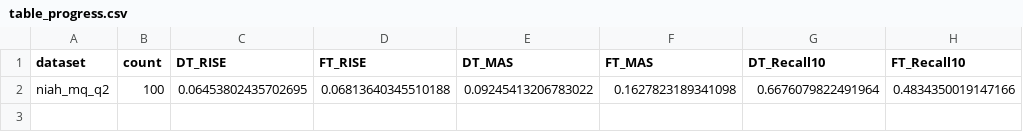
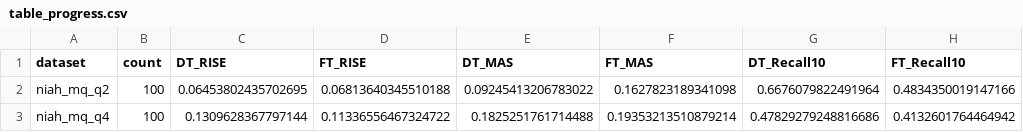
Before and after one commit to LceOmlet/DeltaTrace, a CSV file: experiments/official/results/qwen3_8b_table1_20260909/table_progress.csv, drawn as a sheet; the diff names each change by its address in the sheet, - before the commit and + after, or states it on an @@ line.

Commit message:
Record full NI-Q4 paper result including RISE regression against published FT

```diff
--- a/experiments/official/results/qwen3_8b_table1_20260909/table_progress.csv
+++ b/experiments/official/results/qwen3_8b_table1_20260909/table_progress.csv
+row 3: niah_mq_q4 | 100 | 0.1309628367797144 | 0.11336556467324722 | 0.1825251761714488 | 0.19353213510879214 | 0.47829279248816686 | 0.4132601764464942
```
Also changed, not shown: 8 other files.
